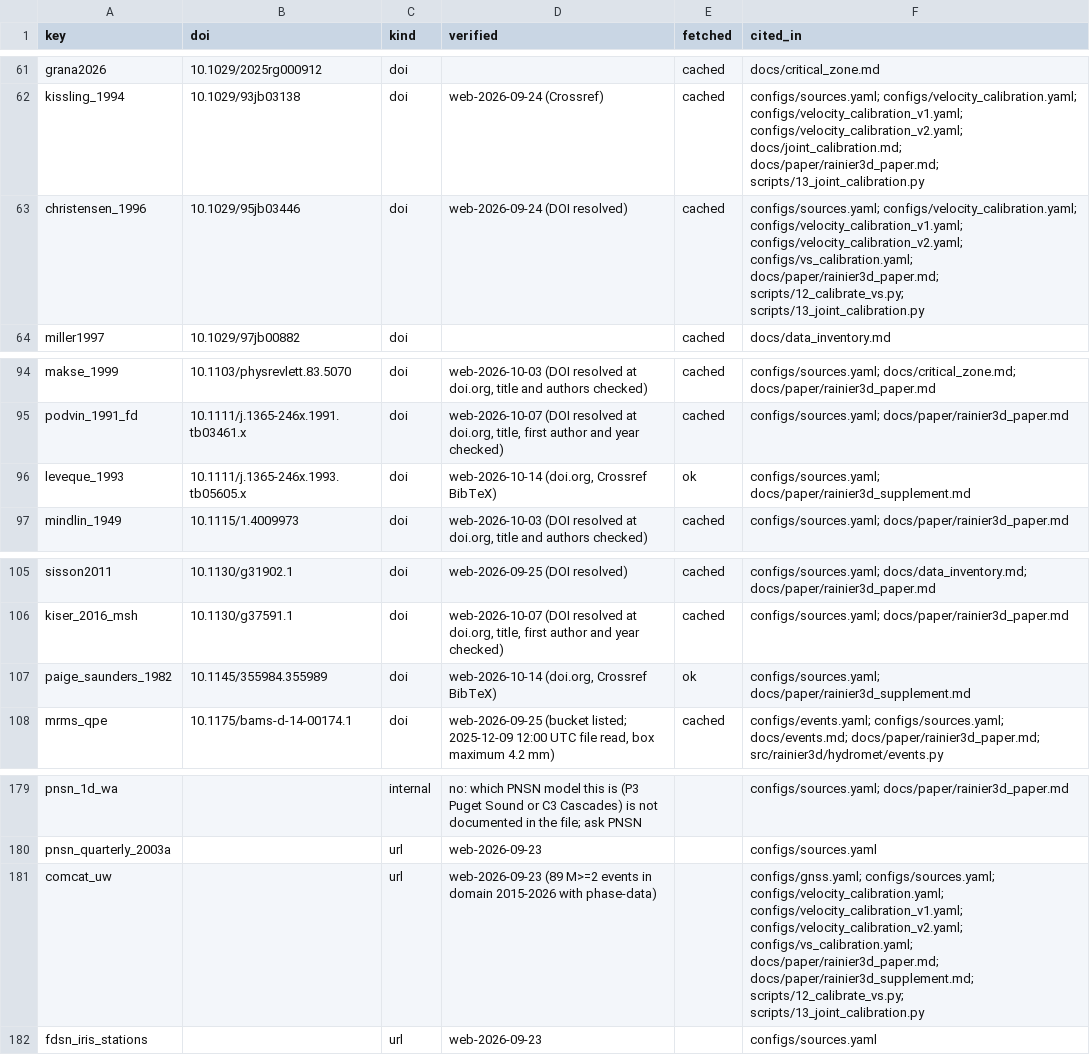
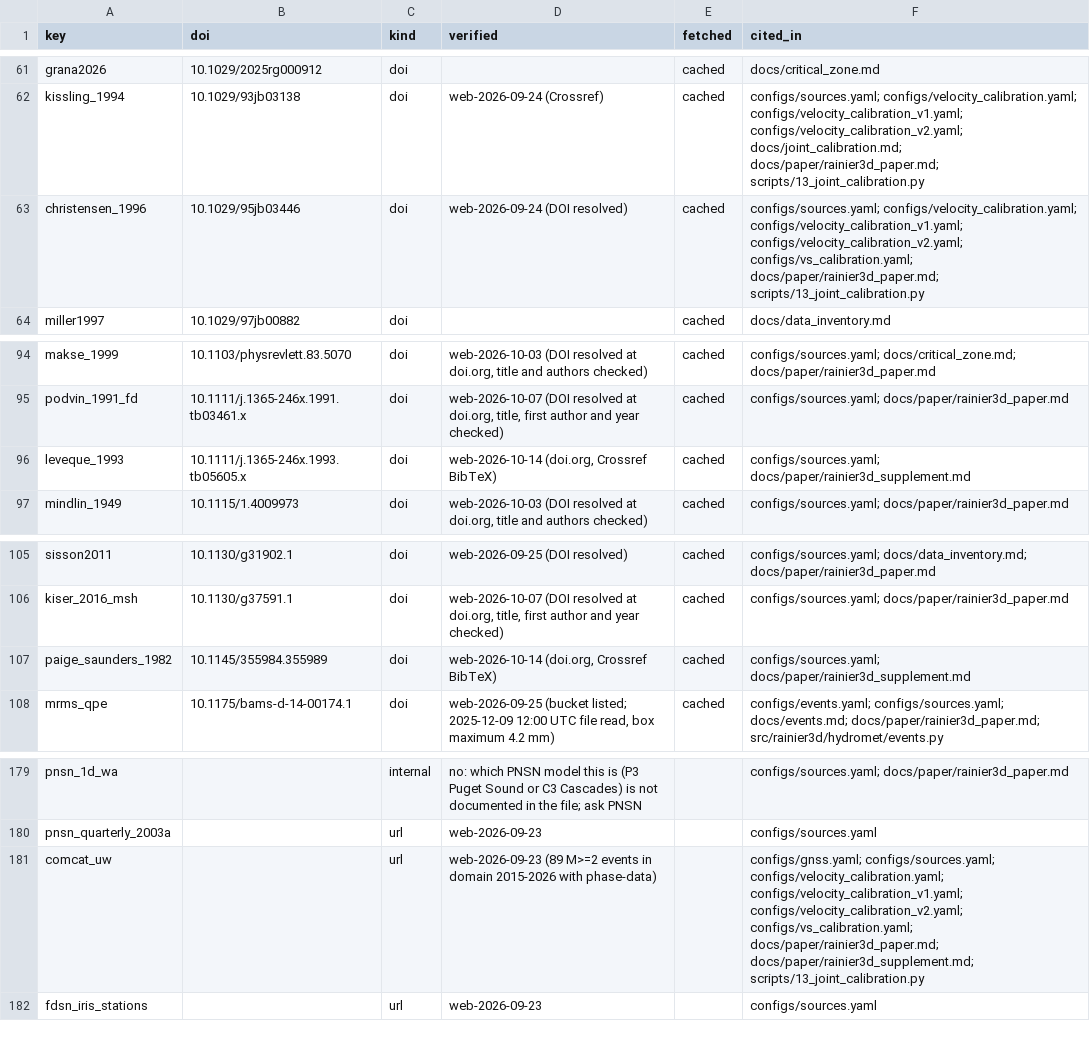
Before and after one commit to Denolle-Lab/mt-rainier-digital-model, a CSV file: docs/citations.csv, drawn as a sheet; only a part is shown, gaps mark what is left out.

```diff
--- a/docs/citations.csv
+++ b/docs/citations.csv
@@ -62,3 +62,3 @@ grana2026,10.1029/2025rg000912,doi,,cached,docs/critical_zone.md
 kissling_1994,10.1029/93jb03138,doi,web-2026-09-24 (Crossref),cached,configs/sources.yaml; configs/velocity_calibration.yaml; configs/velocity_calibration_v1.yaml; configs/velocity_calibration_v2.yaml; docs/joint_calibration.md; docs/paper/rainier3d_paper.md; scripts/13_joint_calibration.py
-christensen_1996,10.1029/95jb03446,doi,web-2026-09-24 (DOI resolved),cached,configs/sources.yaml; configs/velocity_calibration.yaml; configs/velocity_calibration_v1.yaml; configs/velocity_calibration_v2.yaml; configs/vs_calibration.yaml; docs/paper/rainier3d_paper.md; scripts/12_calibrate_vs.py; scripts/13_joint_calibration.py
+christensen_1996,10.1029/95jb03446,doi,web-2026-09-24 (DOI resolved),cached,configs/sources.yaml; configs/velocity_calibration.yaml; configs/velocity_calibration_v1.yaml; configs/velocity_calibration_v2.yaml; configs/vs_calibration.yaml; docs/paper/rainier3d_paper.md; scripts/13_joint_calibration.py
 miller1997,10.1029/97jb00882,doi,,cached,docs/data_inventory.md
@@ -95,3 +95,3 @@ makse_1999,10.1103/physrevlett.83.5070,doi,"web-2026-10-03 (DOI resolved at doi.
 podvin_1991_fd,10.1111/j.1365-246x.1991.tb03461.x,doi,"web-2026-10-07 (DOI resolved at doi.org, title, first author and year checked)",cached,configs/sources.yaml; docs/paper/rainier3d_paper.md
-leveque_1993,10.1111/j.1365-246x.1993.tb05605.x,doi,"web-2026-10-14 (doi.org, Crossref BibTeX)",ok,configs/sources.yaml; docs/paper/rainier3d_supplement.md
+leveque_1993,10.1111/j.1365-246x.1993.tb05605.x,doi,"web-2026-10-14 (doi.org, Crossref BibTeX)",cached,configs/sources.yaml; docs/paper/rainier3d_supplement.md
 mindlin_1949,10.1115/1.4009973,doi,"web-2026-10-03 (DOI resolved at doi.org, title and authors checked)",cached,configs/sources.yaml; docs/paper/rainier3d_paper.md
@@ -106,3 +106,3 @@ sisson2011,10.1130/g31902.1,doi,web-2026-09-25 (DOI resolved),cached,configs/sou
 kiser_2016_msh,10.1130/g37591.1,doi,"web-2026-10-07 (DOI resolved at doi.org, title, first author and year checked)",cached,configs/sources.yaml; docs/paper/rainier3d_paper.md
-paige_saunders_1982,10.1145/355984.355989,doi,"web-2026-10-14 (doi.org, Crossref BibTeX)",ok,configs/sources.yaml; docs/paper/rainier3d_supplement.md
+paige_saunders_1982,10.1145/355984.355989,doi,"web-2026-10-14 (doi.org, Crossref BibTeX)",cached,configs/sources.yaml; docs/paper/rainier3d_supplement.md
 mrms_qpe,10.1175/bams-d-14-00174.1,doi,"web-2026-09-25 (bucket listed; 2025-12-09 12:00 UTC file read, box maximum 4.2 mm)",cached,configs/events.yaml; configs/sources.yaml; docs/events.md; docs/paper/rainier3d_paper.md; src/rainier3d/hydromet/events.py
@@ -180,3 +180,3 @@ pnsn_1d_wa,,internal,no: which PNSN model this is (P3 Puget Sound or C3 Cascades
 pnsn_quarterly_2003a,,url,web-2026-09-23,,configs/sources.yaml
-comcat_uw,,url,web-2026-09-23 (89 M>=2 events in domain 2015-2026 with phase-data),,configs/gnss.yaml; configs/sources.yaml; configs/velocity_calibration.yaml; configs/velocity_calibration_v1.yaml; configs/velocity_calibration_v2.yaml; configs/vs_calibration.yaml; docs/paper/rainier3d_paper.md; docs/paper/rainier3d_supplement.md; scripts/12_calibrate_vs.py; scripts/13_joint_calibration.py
+comcat_uw,,url,web-2026-09-23 (89 M>=2 events in domain 2015-2026 with phase-data),,configs/gnss.yaml; configs/sources.yaml; configs/velocity_calibration.yaml; configs/velocity_calibration_v1.yaml; configs/velocity_calibration_v2.yaml; configs/vs_calibration.yaml; docs/paper/rainier3d_paper.md; docs/paper/rainier3d_supplement.md; scripts/13_joint_calibration.py
 fdsn_iris_stations,,url,web-2026-09-23,,configs/sources.yaml
```
Also changed, not shown: docs/joint_calibration/relocation_qc.csv, 42 other files.
